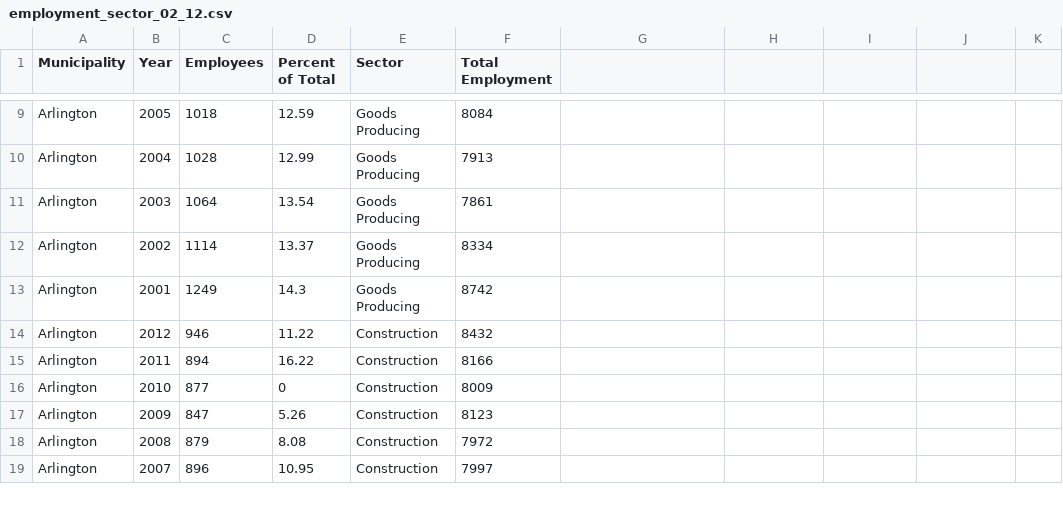
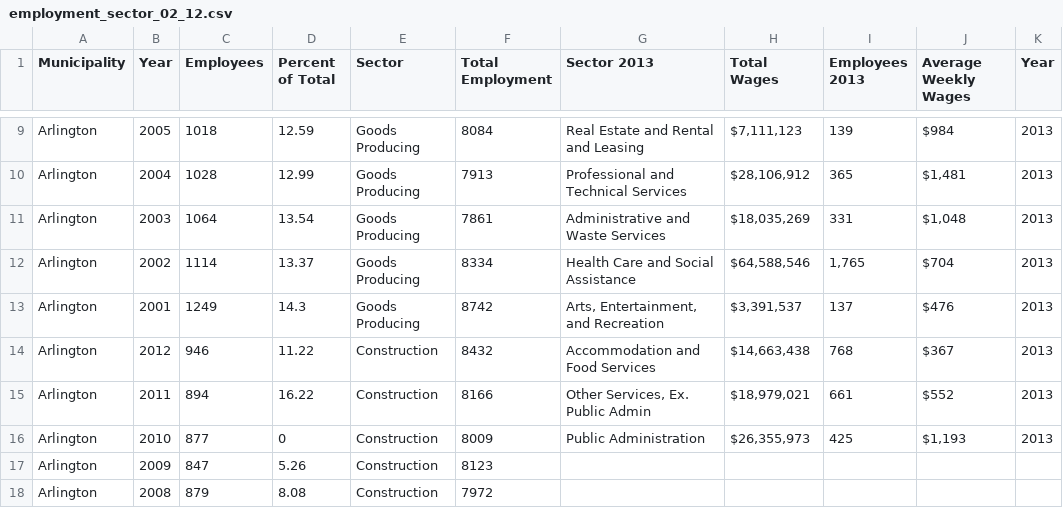
Before and after one commit to dfieldsarlington/economicdevelopment, a CSV file: employment_sector_02_12.csv, drawn as a sheet; only a part is shown, gaps mark what is left out; the shorter side is filled out with more unchanged rows; the diff covers the shown part only; the diff names each change by its address in the sheet, - before the commit and + after, or states it on an @@ line.

```diff
--- a/employment_sector_02_12.csv
+++ b/employment_sector_02_12.csv
-G1: (empty)
+G1: Sector 2013
-H1: (empty)
+H1: Total Wages
-I1: (empty)
+I1: Employees 2013
-J1: (empty)
+J1: Average Weekly Wages
-K1: (empty)
+K1: Year
-G9 (Sector 2013): (empty)
+G9 (Sector 2013): Real Estate and Rental and Leasing
-H9 (Total Wages): (empty)
+H9 (Total Wages): $7,111,123
-I9 (Employees 2013): (empty)
+I9 (Employees 2013): 139
-J9 (Average Weekly Wages): (empty)
+J9 (Average Weekly Wages): $984
-K9:K16 (Year): (empty)
+K9:K16 (Year): 2013
-G10 (Sector 2013): (empty)
+G10 (Sector 2013): Professional and Technical Services
-H10 (Total Wages): (empty)
+H10 (Total Wages): $28,106,912
-I10 (Employees 2013): (empty)
+I10 (Employees 2013): 365
-J10 (Average Weekly Wages): (empty)
+J10 (Average Weekly Wages): $1,481
-G11 (Sector 2013): (empty)
+G11 (Sector 2013): Administrative and Waste Services
-H11 (Total Wages): (empty)
+H11 (Total Wages): $18,035,269
-I11 (Employees 2013): (empty)
+I11 (Employees 2013): 331
-J11 (Average Weekly Wages): (empty)
+J11 (Average Weekly Wages): $1,048
-G12 (Sector 2013): (empty)
+G12 (Sector 2013): Health Care and Social Assistance
-H12 (Total Wages): (empty)
+H12 (Total Wages): $64,588,546
-I12 (Employees 2013): (empty)
+I12 (Employees 2013): 1,765
-J12 (Average Weekly Wages): (empty)
+J12 (Average Weekly Wages): $704
-G13 (Sector 2013): (empty)
+G13 (Sector 2013): Arts, Entertainment, and Recreation
-H13 (Total Wages): (empty)
+H13 (Total Wages): $3,391,537
-I13 (Employees 2013): (empty)
+I13 (Employees 2013): 137
-J13 (Average Weekly Wages): (empty)
+J13 (Average Weekly Wages): $476
-G14 (Sector 2013): (empty)
+G14 (Sector 2013): Accommodation and Food Services
-H14 (Total Wages): (empty)
+H14 (Total Wages): $14,663,438
-I14 (Employees 2013): (empty)
+I14 (Employees 2013): 768
-J14 (Average Weekly Wages): (empty)
+J14 (Average Weekly Wages): $367
-G15 (Sector 2013): (empty)
+G15 (Sector 2013): Other Services, Ex. Public Admin
-H15 (Total Wages): (empty)
+H15 (Total Wages): $18,979,021
-I15 (Employees 2013): (empty)
+I15 (Employees 2013): 661
-J15 (Average Weekly Wages): (empty)
+J15 (Average Weekly Wages): $552
-G16 (Sector 2013): (empty)
+G16 (Sector 2013): Public Administration
-H16 (Total Wages): (empty)
+H16 (Total Wages): $26,355,973
-I16 (Employees 2013): (empty)
+I16 (Employees 2013): 425
-J16 (Average Weekly Wages): (empty)
+J16 (Average Weekly Wages): $1,193
```
Also changed, not shown: 35 edited cells elsewhere in this file, employment_sector_wages_13.csv, 1 other file.
